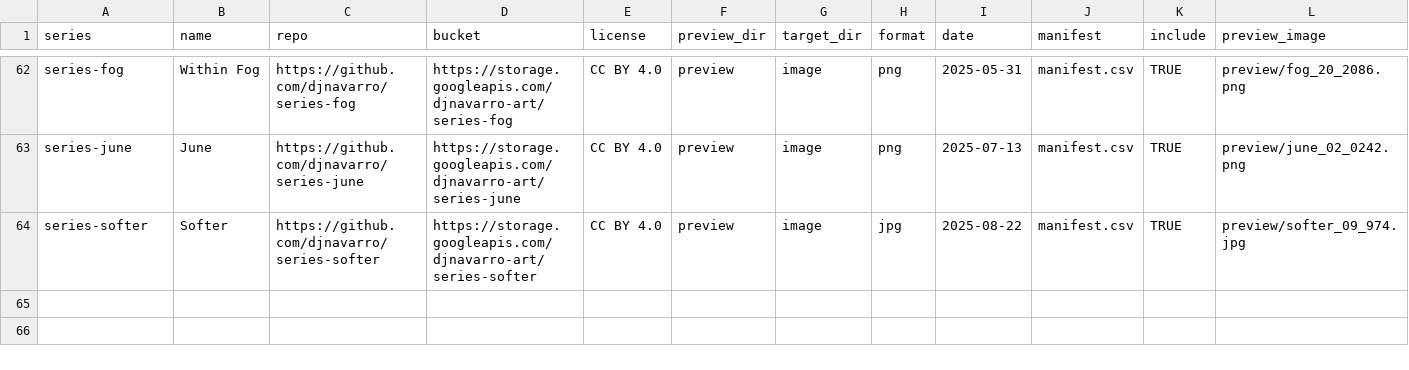
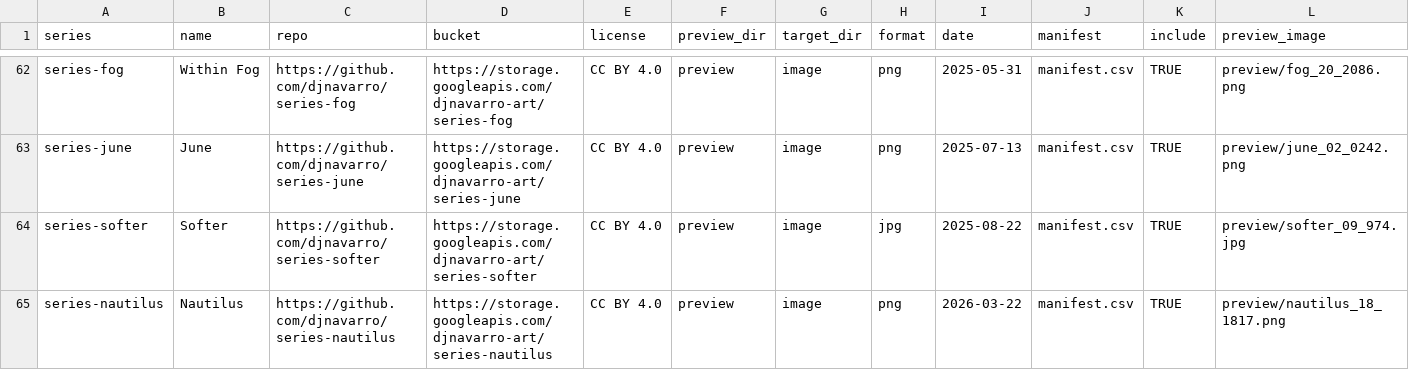
Before and after one commit to djnavarro/art, a CSV file: _galleries.csv, drawn as a sheet; only a part is shown, gaps mark what is left out; rows hold the shown columns only; the diff names each change by its address in the sheet, - before the commit and + after, or states it on an @@ line.

Commit message:
adds nautilus

```diff
--- a/_galleries.csv
+++ b/_galleries.csv
+row 65: series-nautilus | Nautilus | https://github.com/djnavarro/series-nautilus | https://storage.googleapis.com/djnavarro-art/series-nautilus | CC BY 4.0 | preview | image | png | 2026-03-22 | manifest.csv | TRUE | preview/nautilus_18_1817.png
```
Also changed, not shown: 7 other files.
